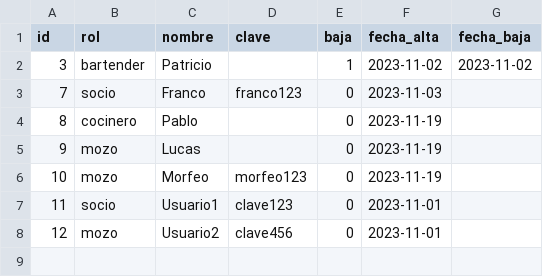
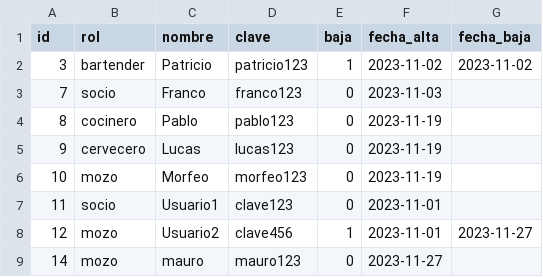
Before and after one commit to FrancoTMartinez/API-La-Comanda, a CSV file: La-Comanda/app/Archivos/Empleados_Exportados.csv, drawn as a sheet.

Commit message:
fecha en entrega de final

```diff
--- a/La-Comanda/app/Archivos/Empleados_Exportados.csv
+++ b/La-Comanda/app/Archivos/Empleados_Exportados.csv
@@ -1,8 +1,9 @@
 id,rol,nombre,clave,baja,fecha_alta,fecha_baja
-3,bartender,Patricio,,1,2023-11-02,2023-11-02
+3,bartender,Patricio,patricio123,1,2023-11-02,2023-11-02
 7,socio,Franco,franco123,0,2023-11-03,
-8,cocinero,Pablo,,0,2023-11-19,
-9,mozo,Lucas,,0,2023-11-19,
+8,cocinero,Pablo,pablo123,0,2023-11-19,
+9,cervecero,Lucas,lucas123,0,2023-11-19,
 10,mozo,Morfeo,morfeo123,0,2023-11-19,
 11,socio,Usuario1,clave123,0,2023-11-01,
-12,mozo,Usuario2,clave456,0,2023-11-01,
+12,mozo,Usuario2,clave456,1,2023-11-01,2023-11-27
+14,mozo,mauro,mauro123,0,2023-11-27,
```
Also changed, not shown: 16 other files.
